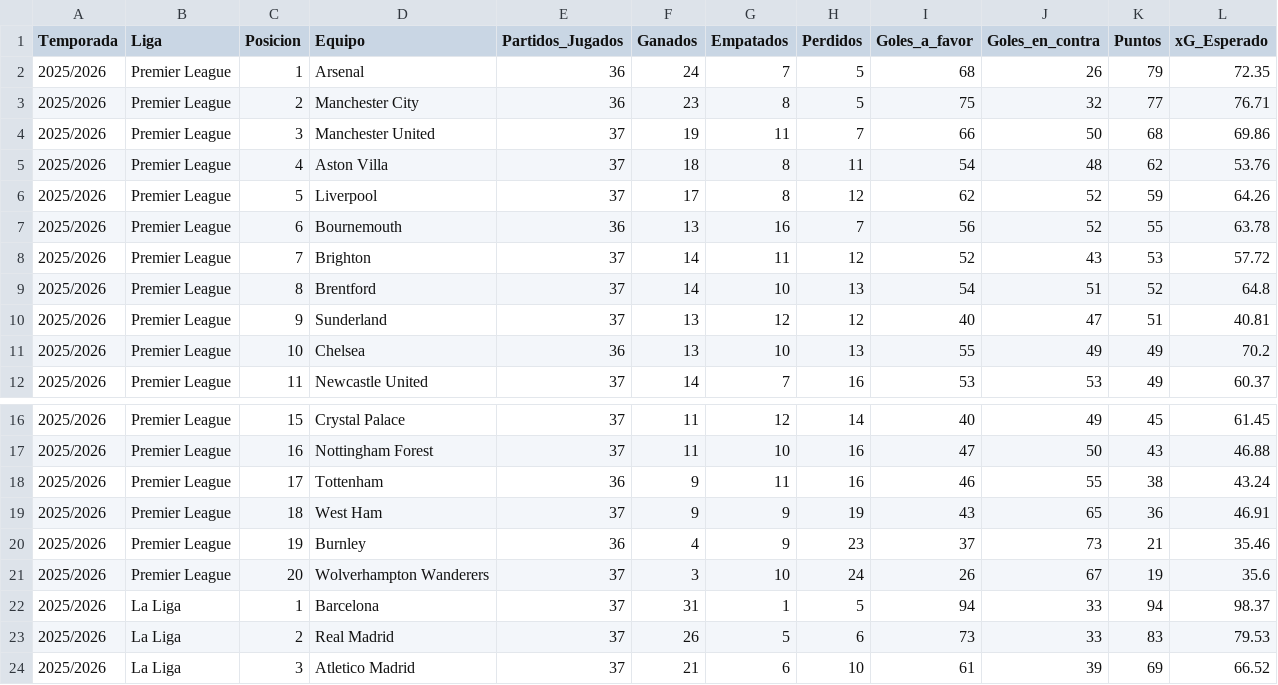
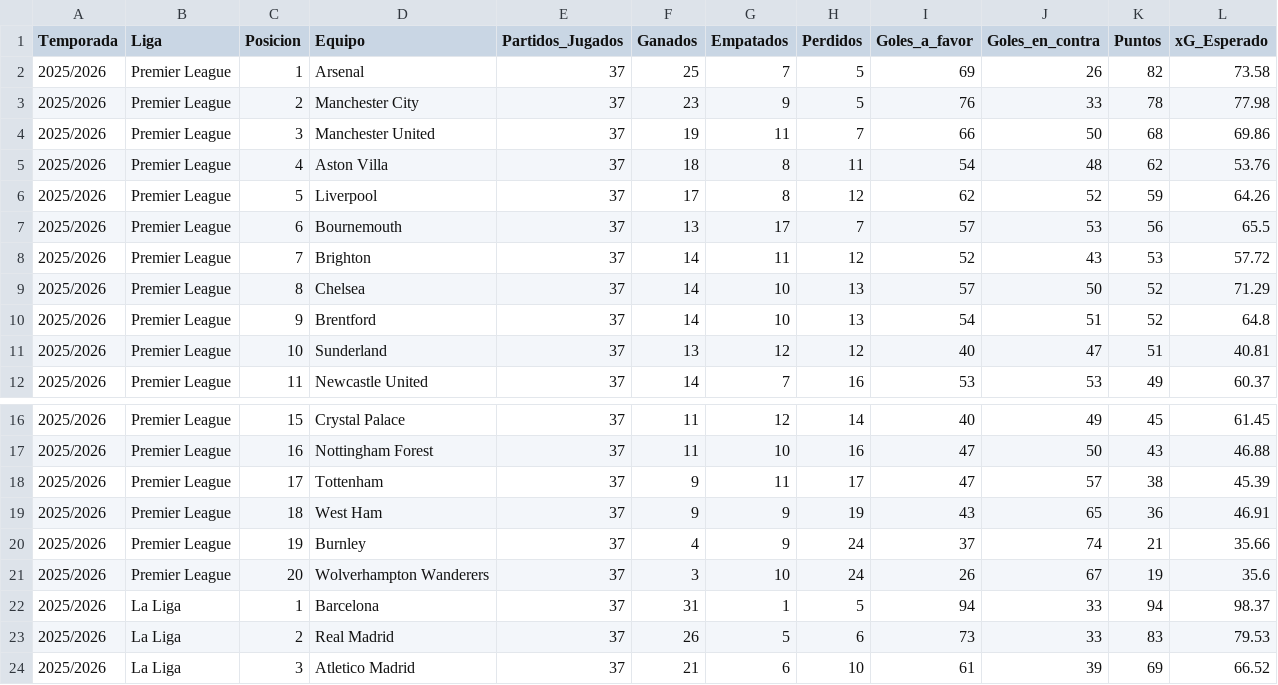
Before and after one commit to Sergio0032/Los-quesos, a CSV file: data_clasificaciones/clasificacion_2025.csv, drawn as a sheet; only a part is shown, gaps mark what is left out.

Commit message:
clasisficacion

```diff
--- a/data_clasificaciones/clasificacion_2025.csv
+++ b/data_clasificaciones/clasificacion_2025.csv
@@ -1,4 +1,4 @@
 Temporada,Liga,Posicion,Equipo,Partidos_Jugados,Ganados,Empatados,Perdidos,Goles_a_favor,Goles_en_contra,Puntos,xG_Esperado
-2025/2026,Premier League,1,Arsenal,36,24,7,5,68,26,79,72.35
-2025/2026,Premier League,2,Manchester City,36,23,8,5,75,32,77,76.71
+2025/2026,Premier League,1,Arsenal,37,25,7,5,69,26,82,73.58
+2025/2026,Premier League,2,Manchester City,37,23,9,5,76,33,78,77.98
 2025/2026,Premier League,3,Manchester United,37,19,11,7,66,50,68,69.86
@@ -6,7 +6,7 @@ Temporada,Liga,Posicion,Equipo,Partidos_Jugados,Ganados,Empatados,Perdidos,Goles
 2025/2026,Premier League,5,Liverpool,37,17,8,12,62,52,59,64.26
-2025/2026,Premier League,6,Bournemouth,36,13,16,7,56,52,55,63.78
+2025/2026,Premier League,6,Bournemouth,37,13,17,7,57,53,56,65.5
 2025/2026,Premier League,7,Brighton,37,14,11,12,52,43,53,57.72
-2025/2026,Premier League,8,Brentford,37,14,10,13,54,51,52,64.8
-2025/2026,Premier League,9,Sunderland,37,13,12,12,40,47,51,40.81
-2025/2026,Premier League,10,Chelsea,36,13,10,13,55,49,49,70.2
+2025/2026,Premier League,8,Chelsea,37,14,10,13,57,50,52,71.29
+2025/2026,Premier League,9,Brentford,37,14,10,13,54,51,52,64.8
+2025/2026,Premier League,10,Sunderland,37,13,12,12,40,47,51,40.81
 2025/2026,Premier League,11,Newcastle United,37,14,7,16,53,53,49,60.37
@@ -17,5 +17,5 @@ Temporada,Liga,Posicion,Equipo,Partidos_Jugados,Ganados,Empatados,Perdidos,Goles
 2025/2026,Premier League,16,Nottingham Forest,37,11,10,16,47,50,43,46.88
-2025/2026,Premier League,17,Tottenham,36,9,11,16,46,55,38,43.24
+2025/2026,Premier League,17,Tottenham,37,9,11,17,47,57,38,45.39
 2025/2026,Premier League,18,West Ham,37,9,9,19,43,65,36,46.91
-2025/2026,Premier League,19,Burnley,36,4,9,23,37,73,21,35.46
+2025/2026,Premier League,19,Burnley,37,4,9,24,37,74,21,35.66
 2025/2026,Premier League,20,Wolverhampton Wanderers,37,3,10,24,26,67,19,35.6
```
